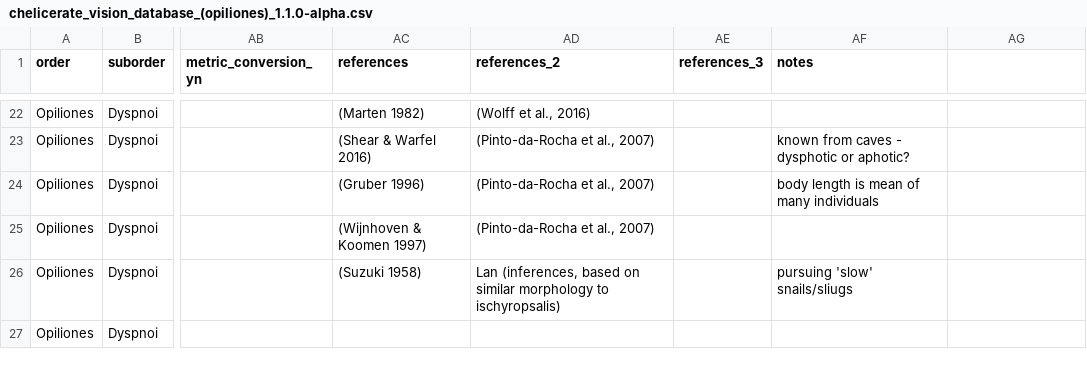
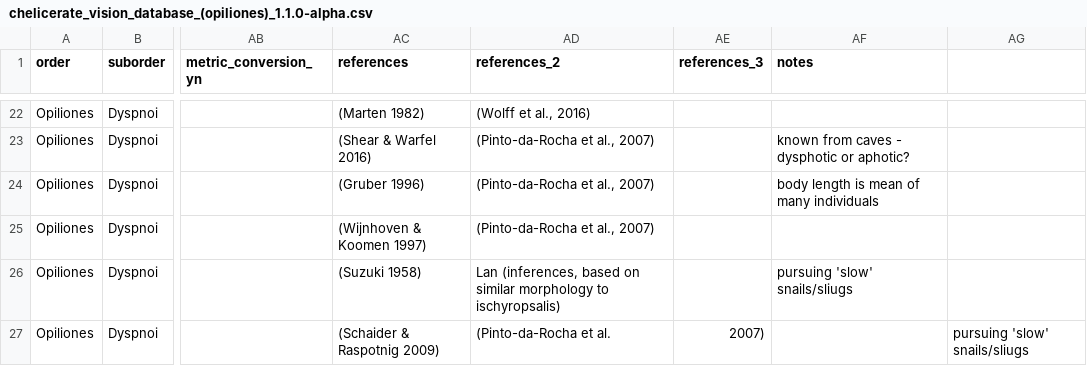
Before and after one commit to brendanlan18/chelicerate_vision_database_v1, a CSV file: chelicerate_vision_database_(opiliones)_1.1.0-alpha.csv, drawn as a sheet; only a part is shown, gaps mark what is left out; the diff names each change by its address in the sheet, - before the commit and + after, or states it on an @@ line.

Commit message:
Update chelicerate_vision_database_(opiliones)_1.1.0-alpha.csv

```diff
--- a/chelicerate_vision_database_(opiliones)_1.1.0-alpha.csv
+++ b/chelicerate_vision_database_(opiliones)_1.1.0-alpha.csv
-AC27 (references): (empty)
+AC27 (references): (Schaider & Raspotnig 2009)
-AD27 (references_2): (empty)
+AD27 (references_2): (Pinto-da-Rocha et al.
-AE27 (references_3): (empty)
+AE27 (references_3): 2007)
-AG27: (empty)
+AG27: pursuing 'slow' snails/sliugs
```
